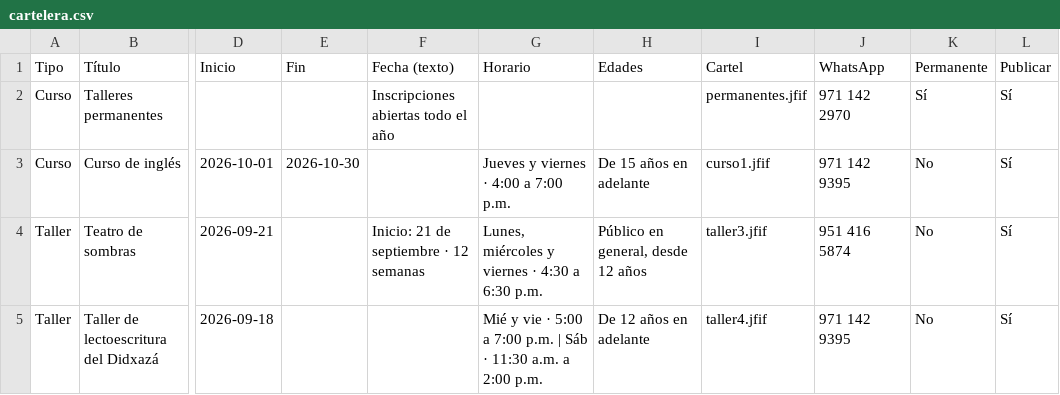
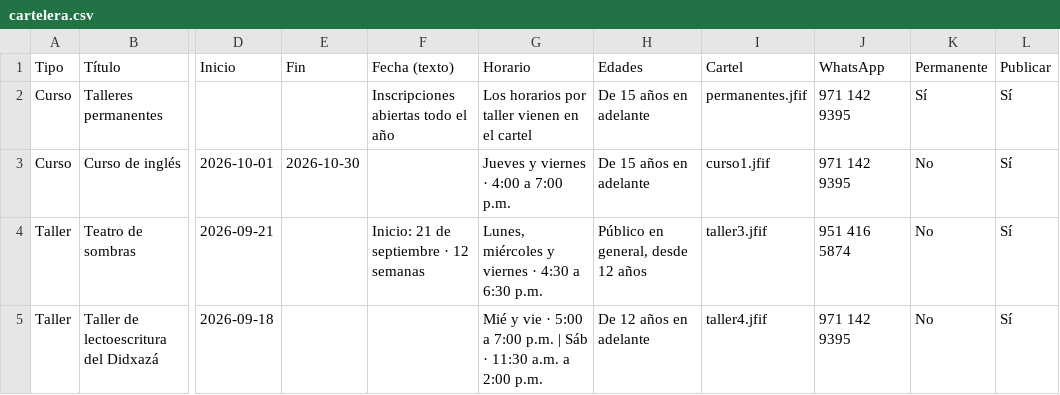
Before and after one commit to geovanniregalado/casacultura, a CSV file: data/cartelera.csv, drawn as a sheet; only a part is shown, gaps mark what is left out; the diff names each change by its address in the sheet, - before the commit and + after, or states it on an @@ line.

Commit message:
actualizacion

```diff
--- a/data/cartelera.csv
+++ b/data/cartelera.csv
-G2 (Horario): (empty)
+G2 (Horario): Los horarios por taller vienen en el cartel
-H2 (Edades): (empty)
+H2 (Edades): De 15 años en adelante
-J2 (WhatsApp): 971 142 2970
+J2 (WhatsApp): 971 142 9395
```
